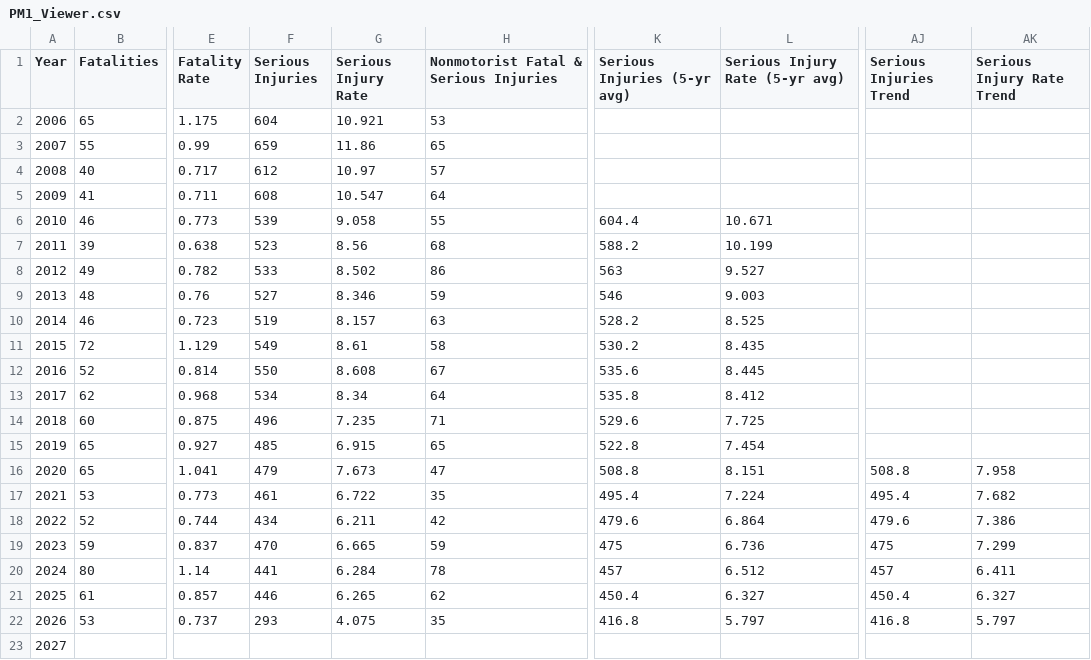
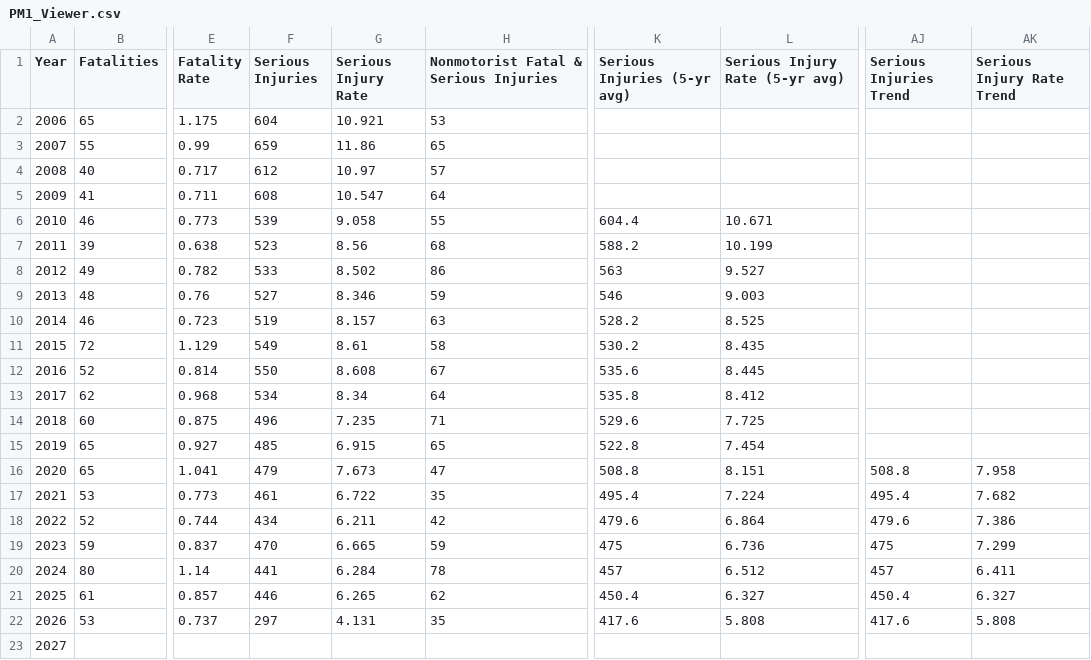
Before and after one commit to mapacog/PM1_Charts, a CSV file: NMST_guage/PM1_Viewer.csv, drawn as a sheet; only a part is shown, gaps mark what is left out; the diff names each change by its address in the sheet, - before the commit and + after, or states it on an @@ line.

```diff
--- a/NMST_guage/PM1_Viewer.csv
+++ b/NMST_guage/PM1_Viewer.csv
-F22 (Serious Injuries): 293
+F22 (Serious Injuries): 297
-G22 (Serious Injury Rate): 4.075
+G22 (Serious Injury Rate): 4.131
-K22 (Serious Injuries (5-yr avg)): 416.8
+K22 (Serious Injuries (5-yr avg)): 417.6
-L22 (Serious Injury Rate (5-yr avg)): 5.797
+L22 (Serious Injury Rate (5-yr avg)): 5.808
-AJ22 (Serious Injuries Trend): 416.8
+AJ22 (Serious Injuries Trend): 417.6
-AK22 (Serious Injury Rate Trend): 5.797
+AK22 (Serious Injury Rate Trend): 5.808
```
Also changed, not shown: NonMotoristFSI/PM1_Viewer.csv, PM1_performancetargets/PM1_Viewer.csv, 8 other files.
